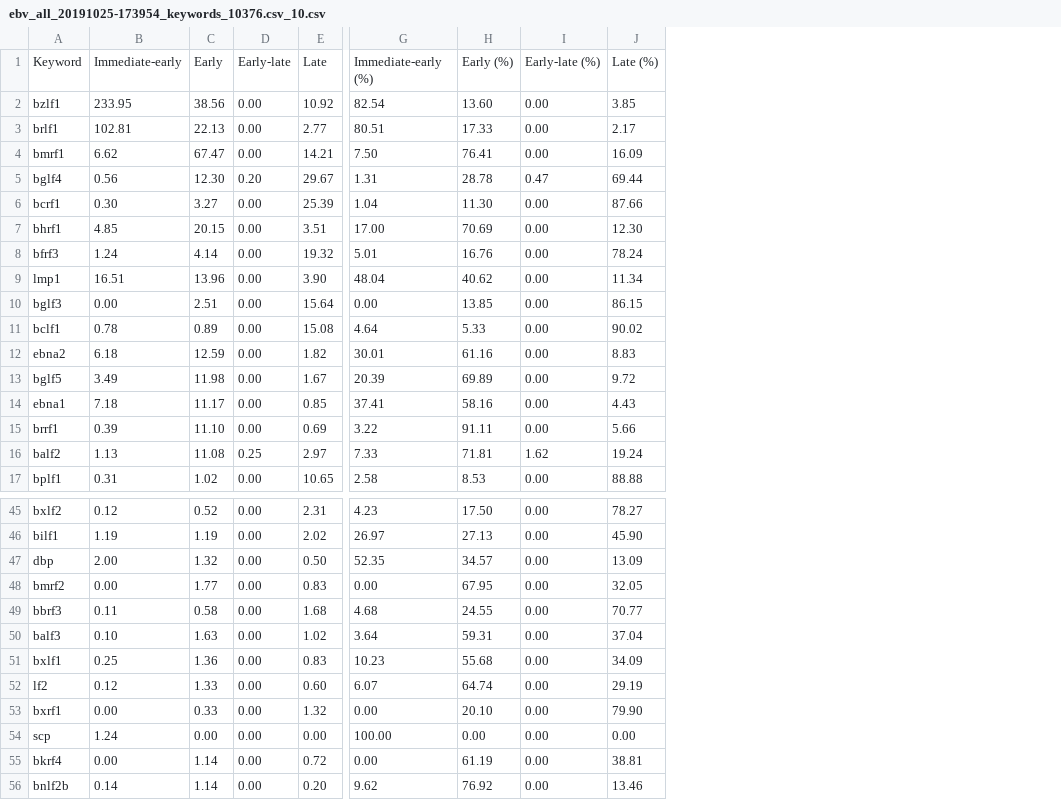
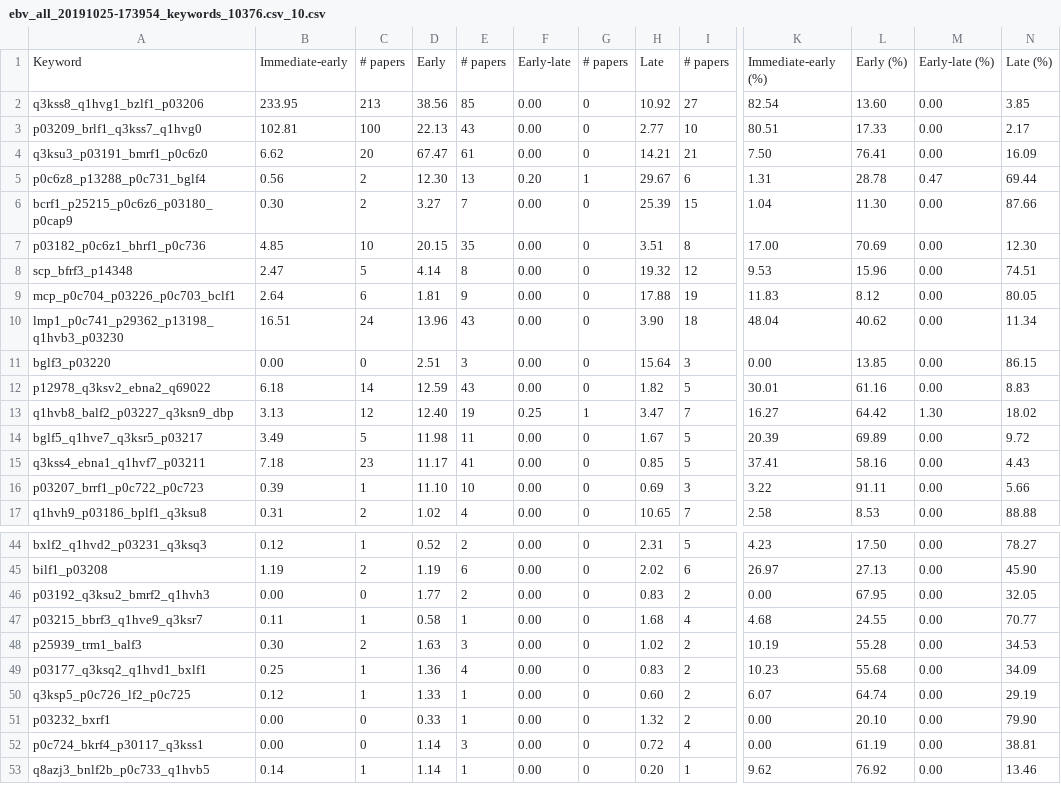
Before and after one commit to PigeonMark/Predicting-the-Kinetic-Class-of-Human-Herpesvirus-Genes-based-on-their-Protein-Sequences, a CSV file: Data-collection/Output/countingResults/ebv_all_20191025-173954_keywords_10376.csv_10.csv, drawn as a sheet; only a part is shown, gaps mark what is left out; removed rows and columns are numbered as before the commit, all else as after; rows hold the shown columns only; the diff covers the shown part only; the diff names each change by its address in the sheet, - before the commit and + after, or states it on an @@ line.

```diff
--- a/Data-collection/Output/countingResults/ebv_all_20191025-173954_keywords_10376.csv_10.csv
+++ b/Data-collection/Output/countingResults/ebv_all_20191025-173954_keywords_10376.csv_10.csv
-column A, rows 1-10: Keyword | bzlf1 | brlf1 | bmrf1 | bglf4 | bcrf1 | bhrf1 | bfrf3 | lmp1 | bglf3; rows 12-15: ebna2 | bglf5 | ebna1 | brrf1; row 17: bplf1; rows 45-46: bxlf2 | bilf1; rows 48-53: bmrf2 | bbrf3 | balf3 | bxlf1 | lf2 | bxrf1; rows 55-56: bkrf4 | bnlf2b
+column A, rows 1-8: Keyword | q3kss8_q1hvg1_bzlf1_p03206 | p03209_brlf1_q3kss7_q1hvg0 | q3ksu3_p03191_bmrf1_p0c6z0 | p0c6z8_p13288_p0c731_bglf4 | bcrf1_p25215_p0c6z6_p03180_p0cap9 | p03182_p0c6z1_bhrf1_p0c736 | scp_bfrf3_p14348; rows 10-12: lmp1_p0c741_p29362_p13198_q1hvb3_p03230 | bglf3_p03220 | p12978_q3ksv2_ebna2_q69022; rows 14-17: bglf5_q1hve7_q3ksr5_p03217 | q3kss4_ebna1_q1hvf7_p03211 | p03207_brrf1_p0c722_p0c723 | q1hvh9_p03186_bplf1_q3ksu8; rows 44-53: bxlf2_q1hvd2_p03231_q3ksq3 | bilf1_p03208 | p03192_q3ksu2_bmrf2_q1hvh3 | p03215_bbrf3_q1hve9_q3ksr7 | p25939_trm1_balf3 | p03177_q3ksq2_q1hvd1_bxlf1 | q3ksp5_p0c726_lf2_p0c725 | p03232_bxrf1 | p0c724_bkrf4_p30117_q3kss1 | q8azj3_bnlf2b_p0c733_q1hvb5
+column C, rows 1-8: # papers | 213 | 100 | 20 | 2 | 2 | 10 | 5; rows 10-12: 24 | 0 | 14; rows 14-17: 5 | 23 | 1 | 2; rows 44-53: 1 | 2 | 0 | 1 | 2 | 1 | 1 | 0 | 0 | 1
+column E, rows 1-8: # papers | 85 | 43 | 61 | 13 | 7 | 35 | 8; rows 10-12: 43 | 3 | 43; rows 14-17: 11 | 41 | 10 | 4; rows 44-53: 2 | 6 | 2 | 1 | 3 | 4 | 1 | 1 | 3 | 1
+column G, rows 1-8: # papers | 0 | 0 | 0 | 1 | 0 | 0 | 0; rows 10-12: all 0; rows 14-17: all 0; rows 44-53: all 0
+column I, rows 1-8: # papers | 27 | 10 | 21 | 6 | 15 | 8 | 12; rows 10-12: 18 | 3 | 5; rows 14-17: 5 | 5 | 3 | 7; rows 44-53: 5 | 6 | 2 | 4 | 2 | 2 | 2 | 2 | 4 | 1
-B8: 1.24
+B8: 2.47
-K8: 5.01
+K8: 9.53
-L8: 16.76
+L8: 15.96
-N8: 78.24
+N8: 74.51
+row 9: mcp_p0c704_p03226_p0c703_bclf1 | 2.64 | 6 | 1.81 | 9 | 0.00 | 0 | 17.88 | 19 | 11.83 | 8.12 | 0.00 | 80.05
-row 11: bclf1 | 0.78 | 0.89 | 0.00 | 15.08 | 4.64 | 5.33 | 0.00 | 90.02
+row 13: q1hvb8_balf2_p03227_q3ksn9_dbp | 3.13 | 12 | 12.40 | 19 | 0.25 | 1 | 3.47 | 7 | 16.27 | 64.42 | 1.30 | 18.02
-row 16: balf2 | 1.13 | 11.08 | 0.25 | 2.97 | 7.33 | 71.81 | 1.62 | 19.24
-row 47: dbp | 2.00 | 1.32 | 0.00 | 0.50 | 52.35 | 34.57 | 0.00 | 13.09
-B48: 0.10
+B48: 0.30
-K48: 3.64
+K48: 10.19
-L48: 59.31
+L48: 55.28
-N48: 37.04
+N48: 34.53
-row 54: scp | 1.24 | 0.00 | 0.00 | 0.00 | 100.00 | 0.00 | 0.00 | 0.00
```
Also changed, not shown: 3 removed rows and 3 edited cells elsewhere in this file, Data-collection/Output/countingResults/hcmv_all_20191025-173918_keywords_10359.csv_10.csv, Data-collection/Output/countingResults/hsv1_all_20191025-174132_keywords_10298.csv_10.csv, 5 other files.
